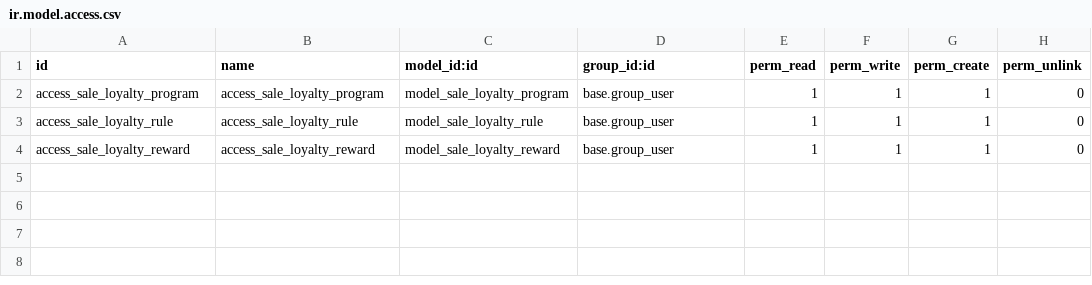
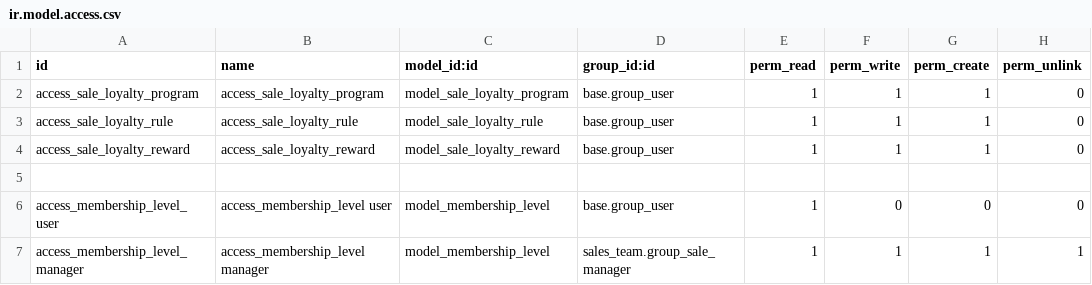
Before and after one commit to vuhaiqn90/ace-crm, a CSV file: sale_loyalty/security/ir.model.access.csv, drawn as a sheet; the diff names each change by its address in the sheet, - before the commit and + after, or states it on an @@ line.

Commit message:
T0173: cau hinh membership

```diff
--- a/sale_loyalty/security/ir.model.access.csv
+++ b/sale_loyalty/security/ir.model.access.csv
+row 5: (empty)
+row 6: access_membership_level_user | access_membership_level user | model_membership_level | base.group_user | 1 | 0 | 0 | 0
+row 7: access_membership_level_manager | access_membership_level manager | model_membership_level | sales_team.group_sale_manager | 1 | 1 | 1 | 1
```
Also changed, not shown: 7 other files.
